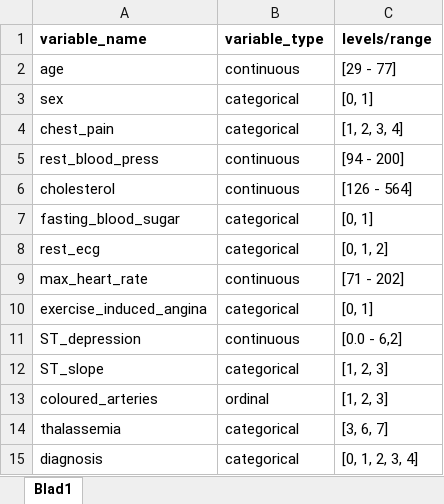
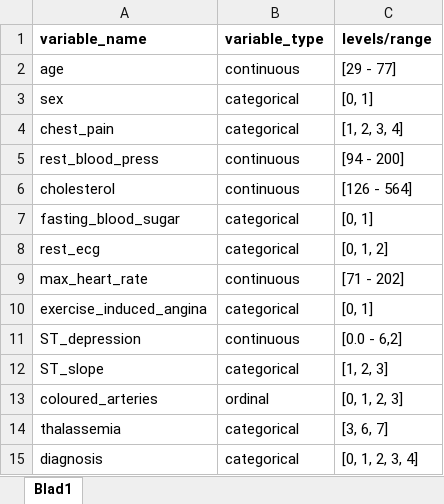
Before and after one commit to CodeRonNor/heart-disease, an Excel workbook: data/data_description.xlsx, sheet Blad1, drawn as a sheet; values as stored, in another font and other column widths than the file's, no borders; the diff names each change by its address in the sheet, - before the commit and + after, or states it on an @@ line.

Commit message:
Updated data processing and (hopefully) final network

```diff
--- a/data/data_description.xlsx (sheet Blad1)
+++ b/data/data_description.xlsx (sheet Blad1)
-C13 (levels/range): [1, 2, 3]
+C13 (levels/range): [0, 1, 2, 3]
```
Also changed, not shown: 1 other file.
